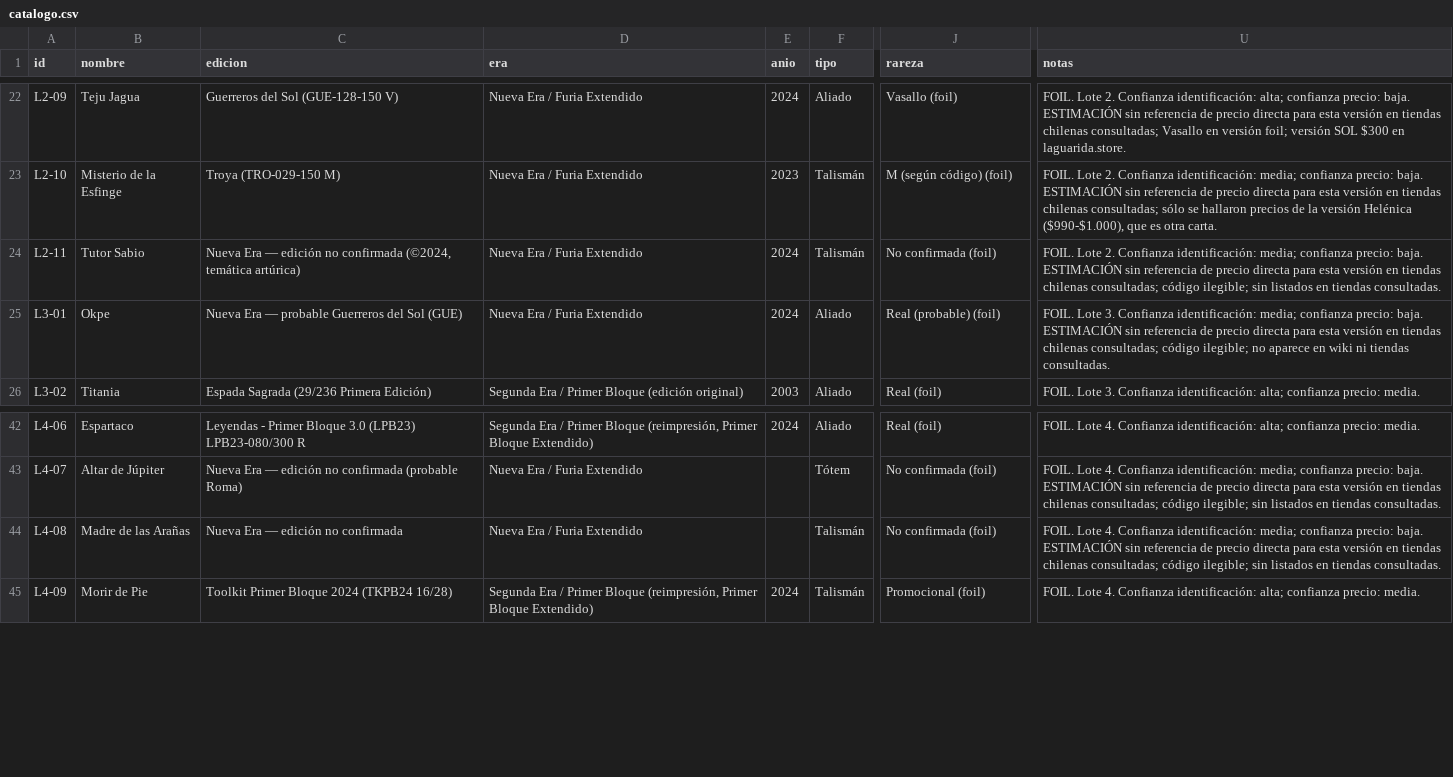
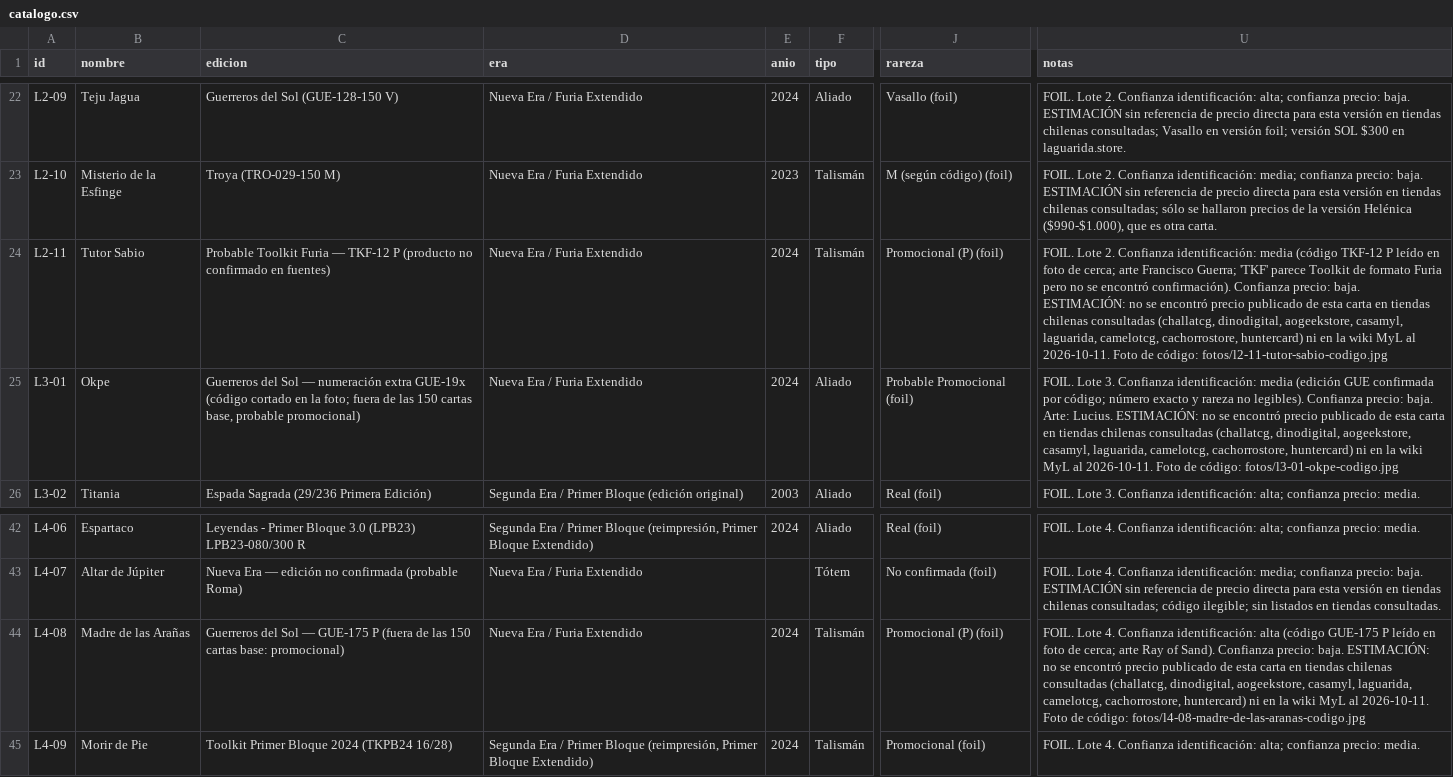
Before and after one commit to dacam32-del/mitos-y-leyendas, a CSV file: catalogo.csv, drawn as a sheet; only a part is shown, gaps mark what is left out; the diff names each change by its address in the sheet, - before the commit and + after, or states it on an @@ line.

Commit message:
Actualiza Okpe (GUE-19x), Madre de las Arañas (GUE-175 P), Tutor Sabio (TKF-12 P) con fotos de código

```diff
--- a/catalogo.csv
+++ b/catalogo.csv
-C24 (edicion): Nueva Era — edición no confirmada (©2024, temática artúrica)
+C24 (edicion): Probable Toolkit Furia — TKF-12 P (producto no confirmado en fuentes)
-J24 (rareza): No confirmada (foil)
+J24 (rareza): Promocional (P) (foil)
-U24 (notas): …Confianza identificación: media; confianza precio: baja. ESTIMACIÓN sin referencia de precio directa para esta versión en tiendas chilenas consultadas; código ilegible; sin listados en tiendas consultadas.
+U24 (notas): …Confianza identificación: media (código TKF-12 P leído en foto de cerca; arte Francisco Guerra; 'TKF' parece Toolkit de formato Furia pero no se encontró confirmación). Confianza precio: baja. ESTIMACIÓN: no se encontró precio publicado de esta carta en tiendas chilenas consultadas (challatcg, dinodigital, aogeekstore, casamyl, laguarida, camelotcg, cachorrostore, huntercard) ni en la wiki MyL al 2026-10-11. Foto de código: fotos/l2-11-tutor-sabio-codigo.jpg
-C25 (edicion): Nueva Era — probable Guerreros del Sol (GUE)
+C25 (edicion): Guerreros del Sol — numeración extra GUE-19x (código cortado en la foto; fuera de las 150 cartas base, probable promocional)
-J25 (rareza): Real (probable) (foil)
+J25 (rareza): Probable Promocional (foil)
-U25 (notas): …Confianza identificación: media; confianza precio: baja. ESTIMACIÓN sin referencia de precio directa para esta versión en tiendas chilenas consultadas; código ilegible; no aparece en wiki ni tiendas consultadas.
+U25 (notas): …Confianza identificación: media (edición GUE confirmada por código; número exacto y rareza no legibles). Confianza precio: baja. Arte: Lucius. ESTIMACIÓN: no se encontró precio publicado de esta carta en tiendas chilenas consultadas (challatcg, dinodigital, aogeekstore, casamyl, laguarida, camelotcg, cachorrostore, huntercard) ni en la wiki MyL al 2026-10-11. Foto de código: fotos/l3-01-okpe-codigo.jpg
-C44 (edicion): Nueva Era — edición no confirmada
+C44 (edicion): Guerreros del Sol — GUE-175 P (fuera de las 150 cartas base: promocional)
-E44 (anio): (empty)
+E44 (anio): 2024
-J44 (rareza): No confirmada (foil)
+J44 (rareza): Promocional (P) (foil)
-U44 (notas): …Confianza identificación: media; confianza precio: baja. ESTIMACIÓN sin referencia de precio directa para esta versión en tiendas chilenas consultadas; código ilegible; sin listados en tiendas consultadas.
+U44 (notas): …Confianza identificación: alta (código GUE-175 P leído en foto de cerca; arte Ray of Sand). Confianza precio: baja. ESTIMACIÓN: no se encontró precio publicado de esta carta en tiendas chilenas consultadas (challatcg, dinodigital, aogeekstore, casamyl, laguarida, camelotcg, cachorrostore, huntercard) ni en la wiki MyL al 2026-10-11. Foto de código: fotos/l4-08-madre-de-las-aranas-codigo.jpg
```
Also changed, not shown: 3 other files.
